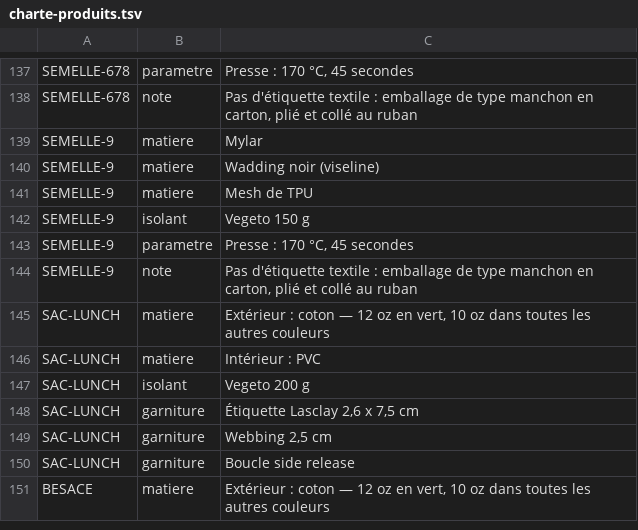
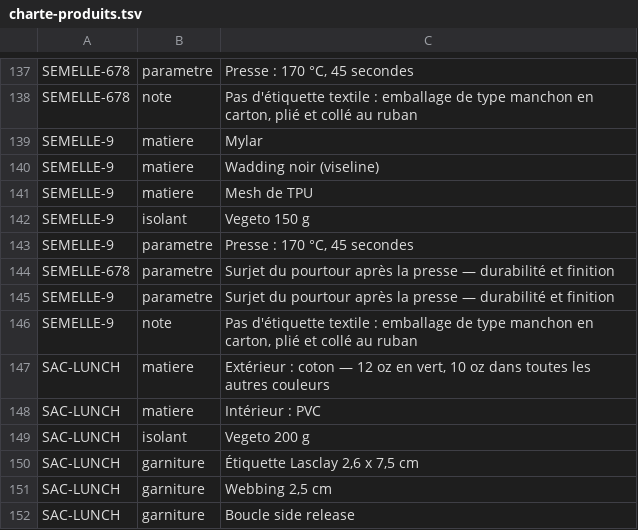
Before and after one commit to lasclay/missive-automations, a TSV file: mrp/donnees/charte-produits.tsv, drawn as a sheet; only a part is shown, gaps mark what is left out; the shorter side is filled out with more unchanged rows; the diff names each change by its address in the sheet, - before the commit and + after, or states it on an @@ line.

```diff
--- a/mrp/donnees/charte-produits.tsv
+++ b/mrp/donnees/charte-produits.tsv
+row 144: SEMELLE-678 | parametre | Surjet du pourtour après la presse — durabilité et finition
+row 145: SEMELLE-9 | parametre | Surjet du pourtour après la presse — durabilité et finition
```
